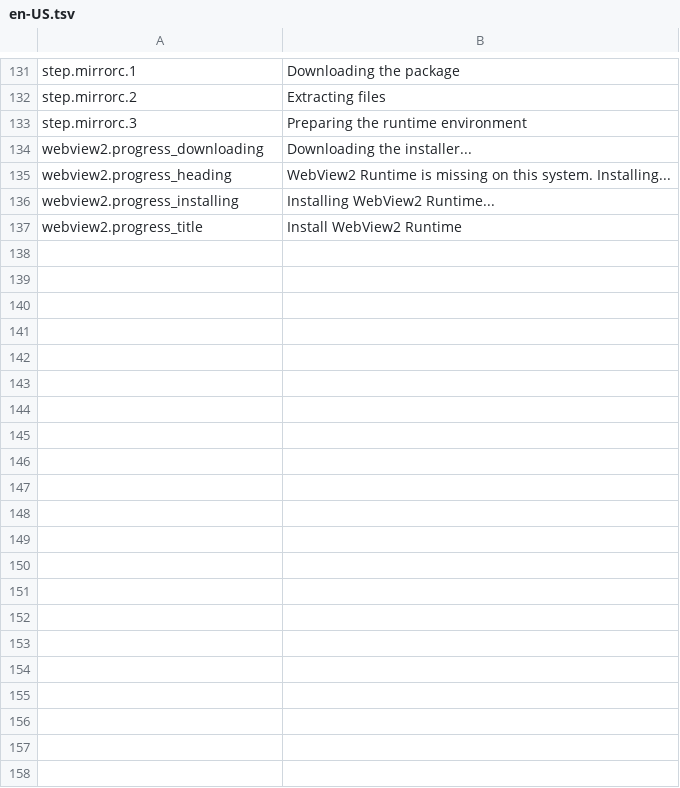
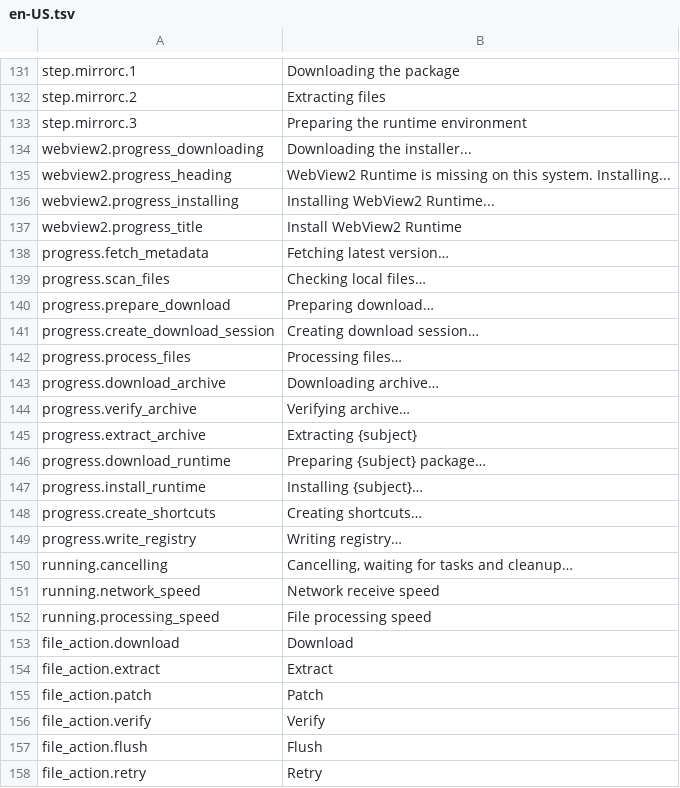
Before and after one commit to YuehaiTeam/kachina-installer, a TSV file: locales/en-US.tsv, drawn as a sheet; only a part is shown, gaps mark what is left out; the diff names each change by its address in the sheet, - before the commit and + after, or states it on an @@ line.

```diff
--- a/locales/en-US.tsv
+++ b/locales/en-US.tsv
+row 138: progress.fetch_metadata | Fetching latest version…
+row 139: progress.scan_files | Checking local files…
+row 140: progress.prepare_download | Preparing download…
+row 141: progress.create_download_session | Creating download session…
+row 142: progress.process_files | Processing files…
+row 143: progress.download_archive | Downloading archive…
+row 144: progress.verify_archive | Verifying archive…
+row 145: progress.extract_archive | Extracting {subject}
+row 146: progress.download_runtime | Preparing {subject} package…
+row 147: progress.install_runtime | Installing {subject}…
+row 148: progress.create_shortcuts | Creating shortcuts…
+row 149: progress.write_registry | Writing registry…
+row 150: running.cancelling | Cancelling, waiting for tasks and cleanup…
+row 151: running.network_speed | Network receive speed
+row 152: running.processing_speed | File processing speed
+row 153: file_action.download | Download
+row 154: file_action.extract | Extract
+row 155: file_action.patch | Patch
+row 156: file_action.verify | Verify
+row 157: file_action.flush | Flush
+row 158: file_action.retry | Retry
```
Also changed, not shown: locales/zh-CN.tsv, 34 other files.
